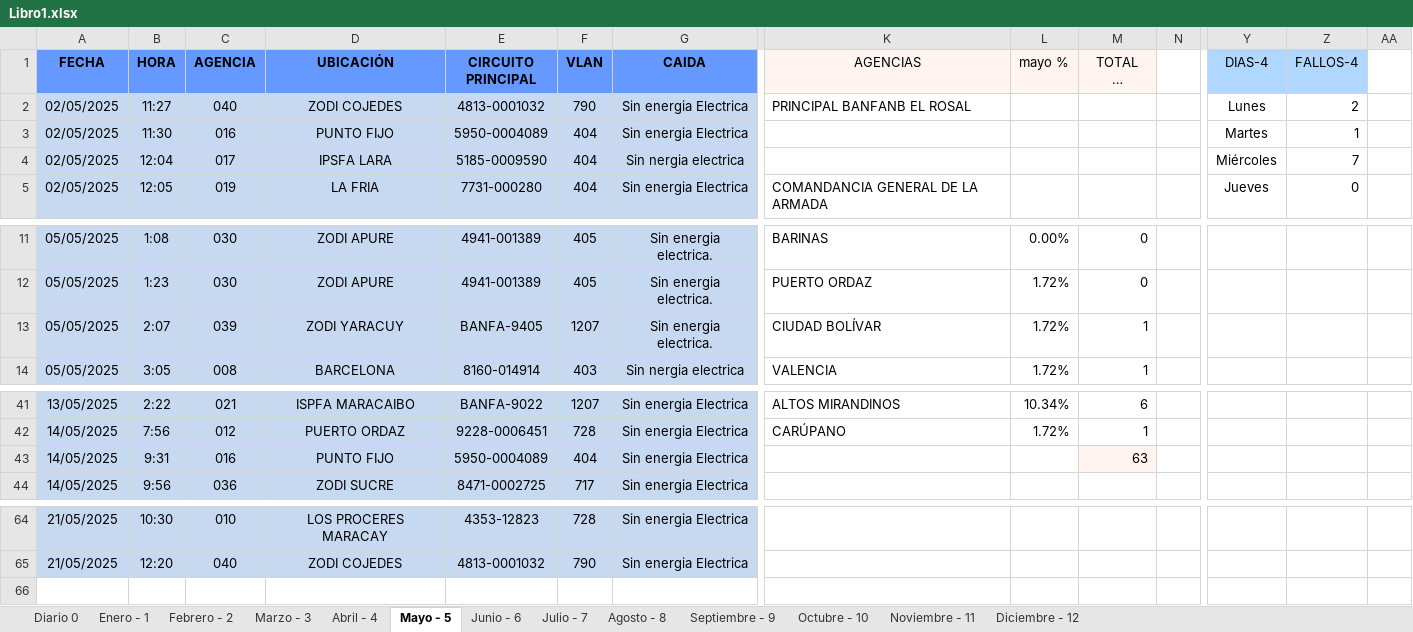
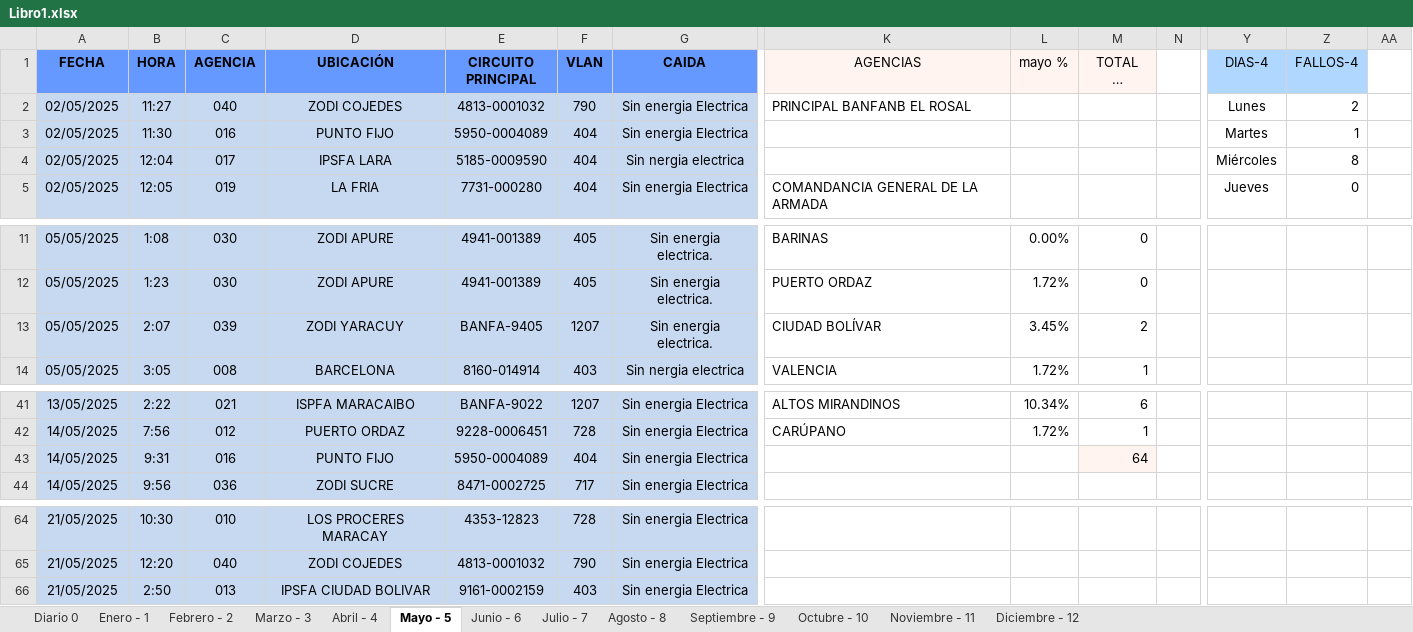
Before and after one commit to zairelyshdz/caidas_agencias_banfanb, an Excel workbook: Libro1.xlsx, sheet Mayo - 5, drawn as a sheet; only a part is shown, gaps mark what is left out; long unchanged cells end in …; values as stored, in another font and other column widths than the file's, no borders; rows hold the shown columns only; the diff names each change by its address in the sheet, - before the commit and + after, or states it on an @@ line.

Commit message:
Changes to be committed: 	modified:   Libro1.xlsx 	deleted:    ~$Libro1.xlsx

```diff
--- a/Libro1.xlsx (sheet Mayo - 5)
+++ b/Libro1.xlsx (sheet Mayo - 5)
-Z4 (FALLOS-4): 7
+Z4 (FALLOS-4): 8
-L13 (mayo %): 1.72%
+L13 (mayo %): 3.45%
-M13 (TOTAL DE FALLAS): 1
+M13 (TOTAL DE FALLAS): 2
-M43 (TOTAL DE FALLAS): 63
+M43 (TOTAL DE FALLAS): 64
+row 66: 21/05/2025 | 2:50 | 013 | IPSFA CIUDAD BOLIVAR | 9161-0002159 | 403 | Sin energia Electrica
```
Also changed, not shown: sheet Diario 0, 1 other file.
